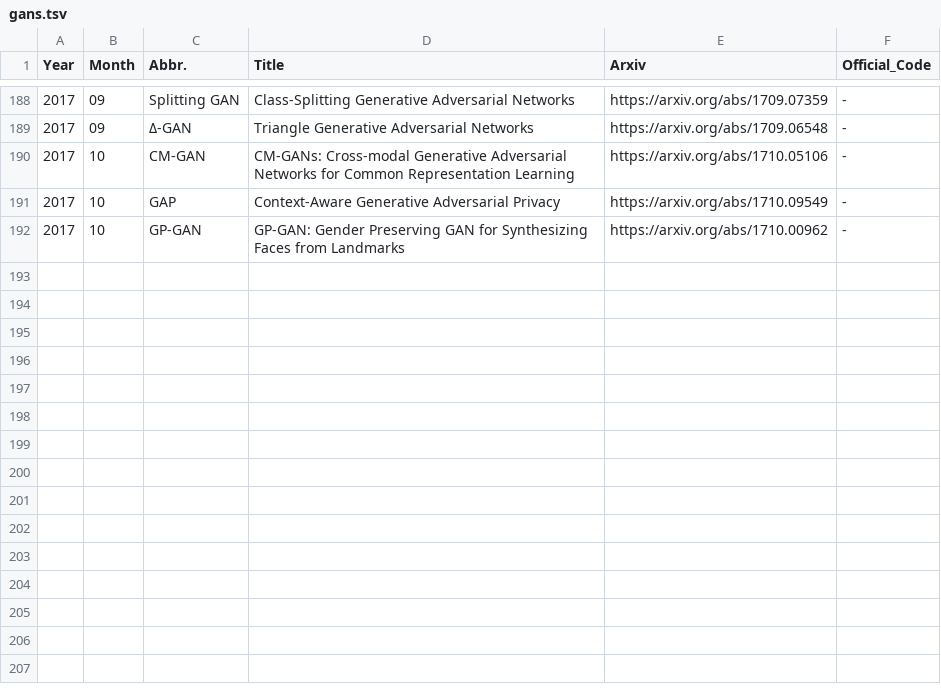
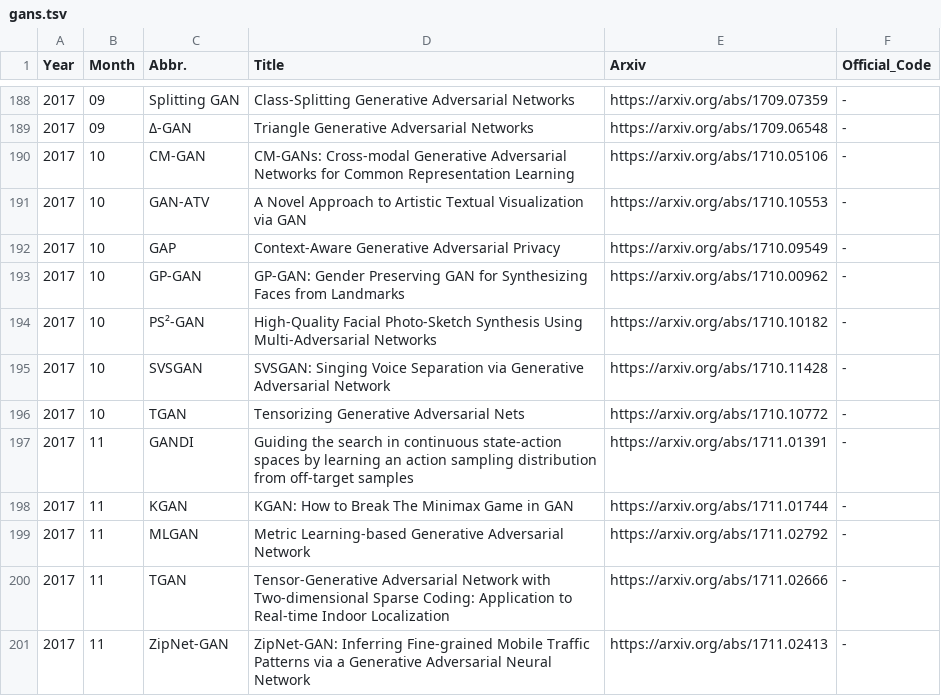
Before and after one commit to hindupuravinash/the-gan-zoo, a TSV file: gans.tsv, drawn as a sheet; only a part is shown, gaps mark what is left out.

Commit message:
add GAN-ATV, GANDI, KGAN, MLGAN, PS2-GAN, SVSGAN, TGAN (x2), ZipNet-GAN
Added 9 new GANs:
- GAN Artistic Textual Visualization (GAN-ATV)
- GAN Direct Importance Estimation (GANDI)
- Kernelized GAN (KGAN)
- Metric Learning-based GAN (MLGAN)
- Photo-Sketch Synthesis with Multi-Adversarial Network (PS2-MAN)
- Singing Voice Separation (SVSGAN)
- Tensor GAN (TGAN)
- Tensorizing GAN (TGAN)
- ZipNet-GAN

```diff
--- a/gans.tsv
+++ b/gans.tsv
@@ -190,3 +190,12 @@ Year	Month	Abbr.	Title	Arxiv	Official_Code
 2017	10	CM-GAN	CM-GANs: Cross-modal Generative Adversarial Networks for Common Representation Learning	https://arxiv.org/abs/1710.05106	-
+2017	10	GAN-ATV	A Novel Approach to Artistic Textual Visualization via GAN	https://arxiv.org/abs/1710.10553	-
 2017	10	GAP	Context-Aware Generative Adversarial Privacy	https://arxiv.org/abs/1710.09549	-
 2017	10	GP-GAN	GP-GAN: Gender Preserving GAN for Synthesizing Faces from Landmarks	https://arxiv.org/abs/1710.00962	-
+2017	10	PS²-GAN	High-Quality Facial Photo-Sketch Synthesis Using Multi-Adversarial Networks	https://arxiv.org/abs/1710.10182	-
+2017	10	SVSGAN	SVSGAN: Singing Voice Separation via Generative Adversarial Network	https://arxiv.org/abs/1710.11428	-
+2017	10	TGAN	Tensorizing Generative Adversarial Nets	https://arxiv.org/abs/1710.10772	-
+2017	11	GANDI	Guiding the search in continuous state-action spaces by learning an action sampling distribution from off-target samples	https://arxiv.org/abs/1711.01391	-
+2017	11	KGAN	KGAN: How to Break The Minimax Game in GAN	https://arxiv.org/abs/1711.01744	-
+2017	11	MLGAN	Metric Learning-based Generative Adversarial Network	https://arxiv.org/abs/1711.02792	-
+2017	11	TGAN	Tensor-Generative Adversarial Network with Two-dimensional Sparse Coding: Application to Real-time Indoor Localization	https://arxiv.org/abs/1711.02666	-
+2017	11	ZipNet-GAN	ZipNet-GAN: Inferring Fine-grained Mobile Traffic Patterns via a Generative Adversarial Neural Network	https://arxiv.org/abs/1711.02413	-
```
Also changed, not shown: 2 other files.
